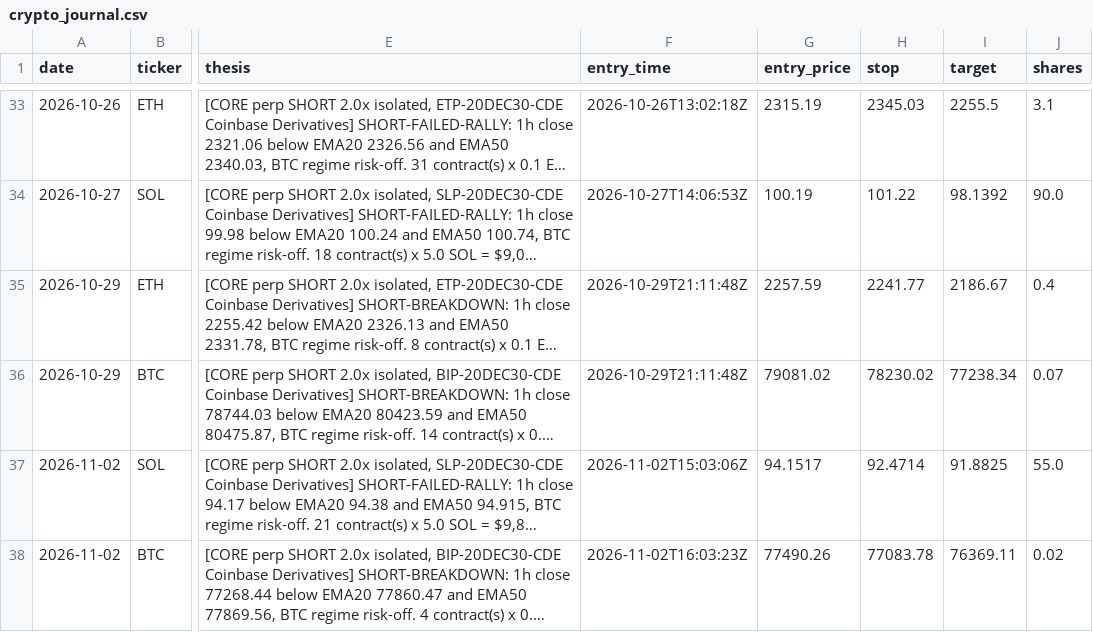
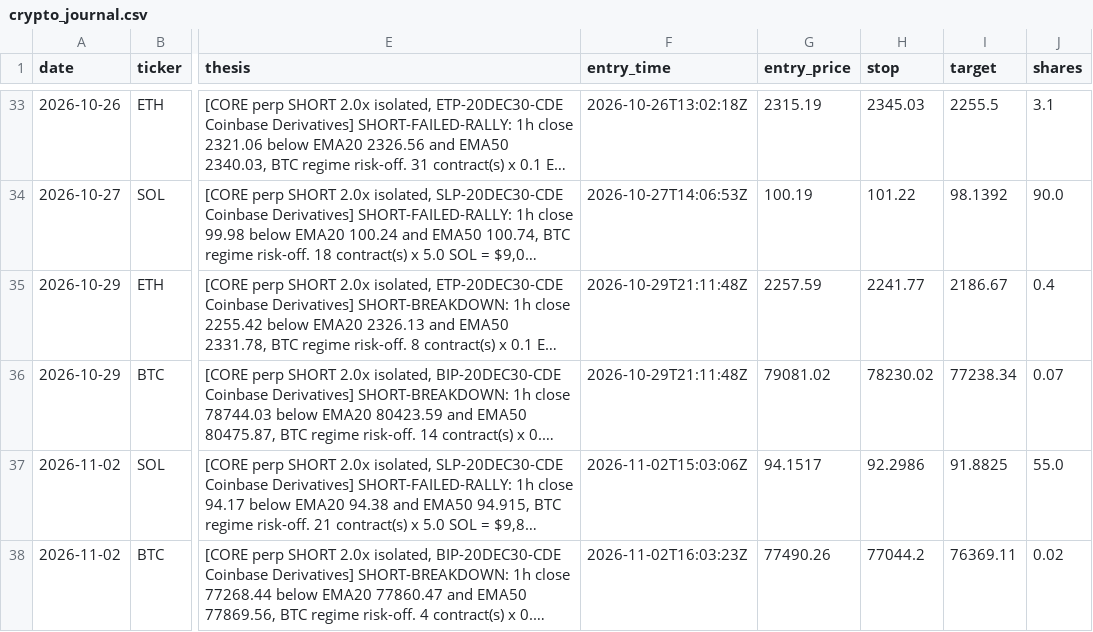
Before and after one commit to northgeorgiacablingco-commits/paper-trading-dashboard, a CSV file: data/crypto_journal.csv, drawn as a sheet; only a part is shown, gaps mark what is left out; long unchanged cells end in …; the diff names each change by its address in the sheet, - before the commit and + after, or states it on an @@ line.

```diff
--- a/data/crypto_journal.csv
+++ b/data/crypto_journal.csv
-H37 (stop): 92.4714
+H37 (stop): 92.2986
-H38 (stop): 77083.78
+H38 (stop): 77044.2
```
Also changed, not shown: 4 other files.
